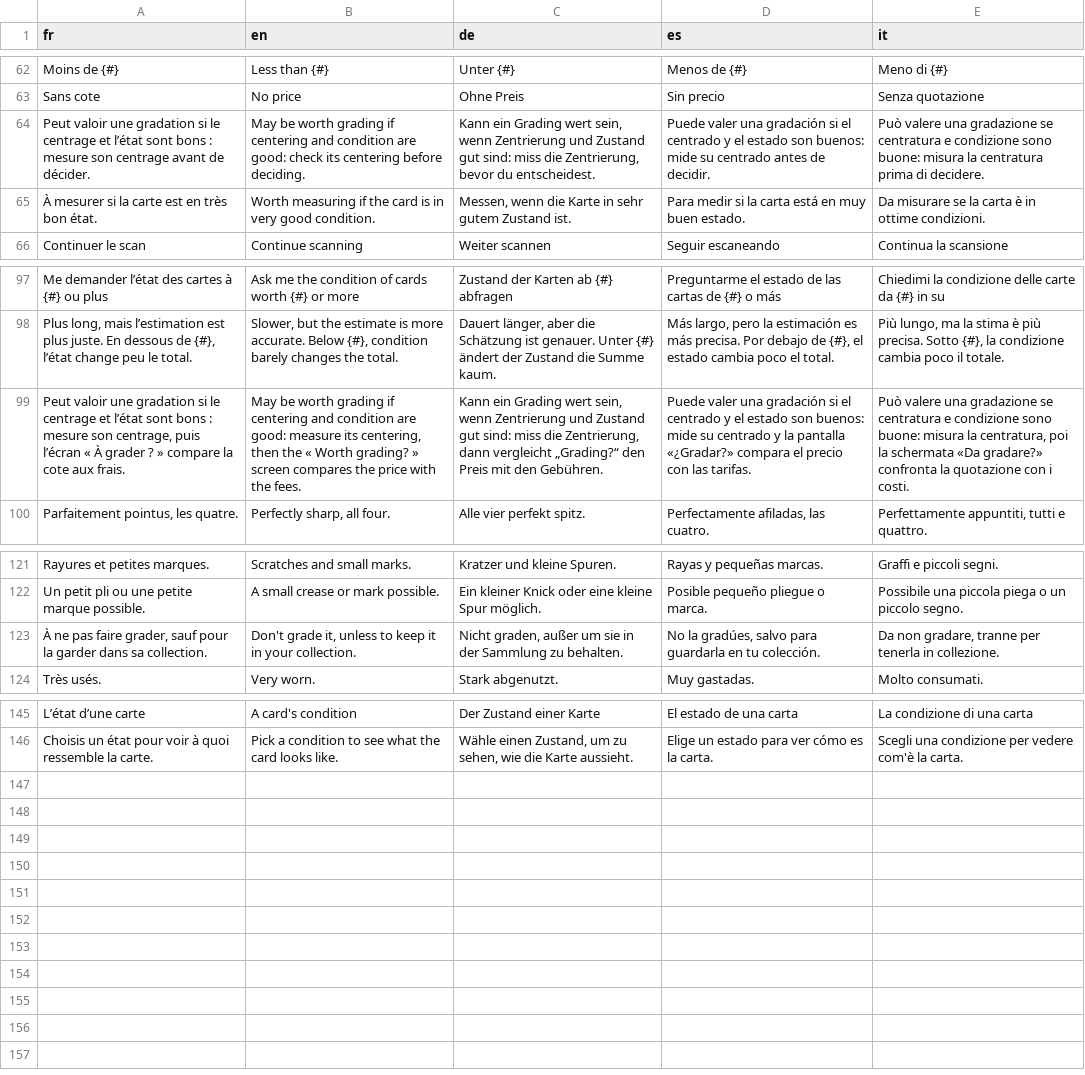
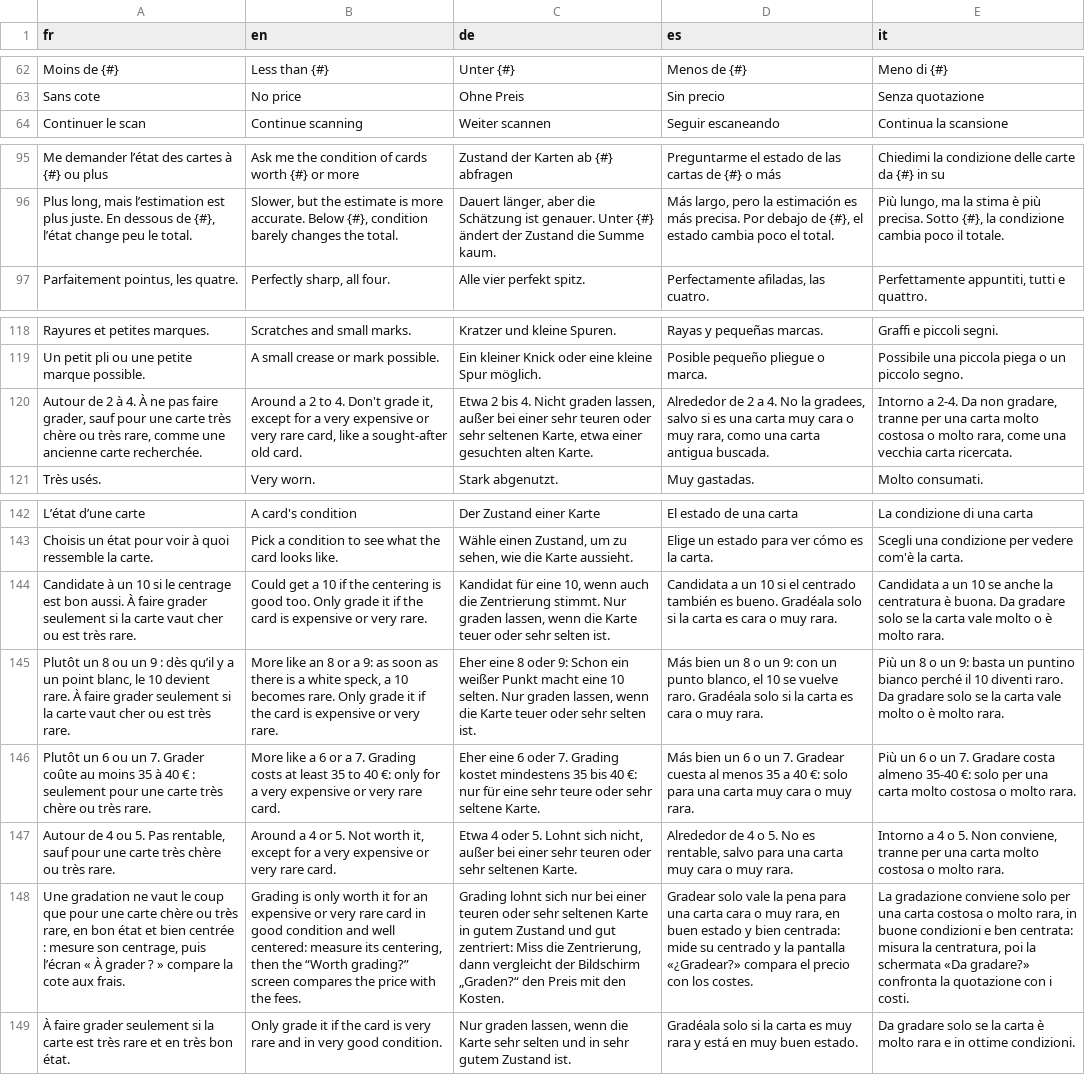
Before and after one commit to blevdosmiles/callit, a TSV file: i18n/textes-scan.tsv, drawn as a sheet; only a part is shown, gaps mark what is left out; removed rows and columns are numbered as before the commit, all else as after; the diff names each change by its address in the sheet, - before the commit and + after, or states it on an @@ line.

```diff
--- a/i18n/textes-scan.tsv
+++ b/i18n/textes-scan.tsv
-row 64: Peut valoir une gradation si le centrage et l’état sont bons : mesure son centrage avant de décider. | May be worth grading if centering and condition are good: check its centering before deciding. | Kann ein Grading wert sein, wenn Zentrierung und Zustand gut sind: miss die Zentrierung, bevor du entscheidest. | Puede valer una gradación si el centrado y el estado son buenos: mide su centrado antes de decidir. | Può valere una gradazione se centratura e condizione sono buone: misura la centratura prima di decidere.
-row 65: À mesurer si la carte est en très bon état. | Worth measuring if the card is in very good condition. | Messen, wenn die Karte in sehr gutem Zustand ist. | Para medir si la carta está en muy buen estado. | Da misurare se la carta è in ottime condizioni.
-row 99: Peut valoir une gradation si le centrage et l’état sont bons : mesure son centrage, puis l’écran « À grader ? » compare la cote aux frais. | May be worth grading if centering and condition are good: measure its centering, then the « Worth grading? » screen compares the price with the fees. | Kann ein Grading wert sein, wenn Zentrierung und Zustand gut sind: miss die Zentrierung, dann vergleicht „Grading?“ den Preis mit den Gebühren. | Puede valer una gradación si el centrado y el estado son buenos: mide su centrado y la pantalla «¿Gradar?» compara el precio con las tarifas. | Può valere una gradazione se centratura e condizione sono buone: misura la centratura, poi la schermata «Da gradare?» confronta la quotazione con i costi.
-row 123: À ne pas faire grader, sauf pour la garder dans sa collection. | Don't grade it, unless to keep it in your collection. | Nicht graden, außer um sie in der Sammlung zu behalten. | No la gradúes, salvo para guardarla en tu colección. | Da non gradare, tranne per tenerla in collezione.
+row 120: Autour de 2 à 4. À ne pas faire grader, sauf pour une carte très chère ou très rare, comme une ancienne carte recherchée. | Around a 2 to 4. Don't grade it, except for a very expensive or very rare card, like a sought-after old card. | Etwa 2 bis 4. Nicht graden lassen, außer bei einer sehr teuren oder sehr seltenen Karte, etwa einer gesuchten alten Karte. | Alrededor de 2 a 4. No la gradees, salvo si es una carta muy cara o muy rara, como una carta antigua buscada. | Intorno a 2-4. Da non gradare, tranne per una carta molto costosa o molto rara, come una vecchia carta ricercata.
+row 144: Candidate à un 10 si le centrage est bon aussi. À faire grader seulement si la carte vaut cher ou est très rare. | Could get a 10 if the centering is good too. Only grade it if the card is expensive or very rare. | Kandidat für eine 10, wenn auch die Zentrierung stimmt. Nur graden lassen, wenn die Karte teuer oder sehr selten ist. | Candidata a un 10 si el centrado también es bueno. Gradéala solo si la carta es cara o muy rara. | Candidata a un 10 se anche la centratura è buona. Da gradare solo se la carta vale molto o è molto rara.
+row 145: Plutôt un 8 ou un 9 : dès qu’il y a un point blanc, le 10 devient rare. À faire grader seulement si la carte vaut cher ou est très rare. | More like an 8 or a 9: as soon as there is a white speck, a 10 becomes rare. Only grade it if the card is expensive or very rare. | Eher eine 8 oder 9: Schon ein weißer Punkt macht eine 10 selten. Nur graden lassen, wenn die Karte teuer oder sehr selten ist. | Más bien un 8 o un 9: con un punto blanco, el 10 se vuelve raro. Gradéala solo si la carta es cara o muy rara. | Più un 8 o un 9: basta un puntino bianco perché il 10 diventi raro. Da gradare solo se la carta vale molto o è molto rara.
+row 146: Plutôt un 6 ou un 7. Grader coûte au moins 35 à 40 € : seulement pour une carte très chère ou très rare. | More like a 6 or a 7. Grading costs at least 35 to 40 €: only for a very expensive or very rare card. | Eher eine 6 oder 7. Grading kostet mindestens 35 bis 40 €: nur für eine sehr teure oder sehr seltene Karte. | Más bien un 6 o un 7. Gradear cuesta al menos 35 a 40 €: solo para una carta muy cara o muy rara. | Più un 6 o un 7. Gradare costa almeno 35-40 €: solo per una carta molto costosa o molto rara.
+row 147: Autour de 4 ou 5. Pas rentable, sauf pour une carte très chère ou très rare. | Around a 4 or 5. Not worth it, except for a very expensive or very rare card. | Etwa 4 oder 5. Lohnt sich nicht, außer bei einer sehr teuren oder sehr seltenen Karte. | Alrededor de 4 o 5. No es rentable, salvo para una carta muy cara o muy rara. | Intorno a 4 o 5. Non conviene, tranne per una carta molto costosa o molto rara.
+row 148: Une gradation ne vaut le coup que pour une carte chère ou très rare, en bon état et bien centrée : mesure son centrage, puis l’écran « À grader ? » compare la cote aux frais. | Grading is only worth it for an expensive or very rare card in good condition and well centered: measure its centering, then the “Worth grading?” screen compares the price with the fees. | Grading lohnt sich nur bei einer teuren oder sehr seltenen Karte in gutem Zustand und gut zentriert: Miss die Zentrierung, dann vergleicht der Bildschirm „Graden?“ den Preis mit den Kosten. | Gradear solo vale la pena para una carta cara o muy rara, en buen estado y bien centrada: mide su centrado y la pantalla «¿Gradear?» compara el precio con los costes. | La gradazione conviene solo per una carta costosa o molto rara, in buone condizioni e ben centrata: misura la centratura, poi la schermata «Da gradare?» confronta la quotazione con i costi.
+row 149: À faire grader seulement si la carte est très rare et en très bon état. | Only grade it if the card is very rare and in very good condition. | Nur graden lassen, wenn die Karte sehr selten und in sehr gutem Zustand ist. | Gradéala solo si la carta es muy rara y está en muy buen estado. | Da gradare solo se la carta è molto rara e in ottime condizioni.
```
Also changed, not shown: 8 other files.
